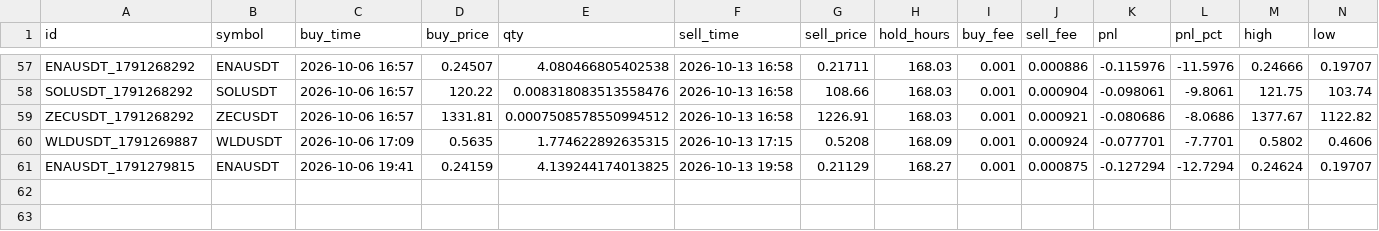
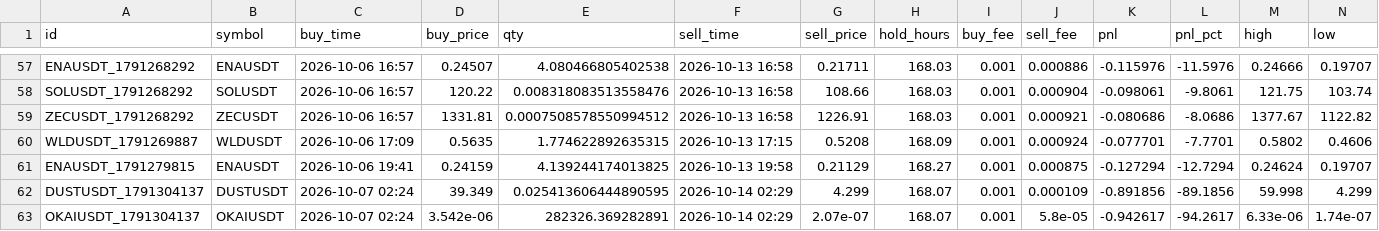
Before and after one commit to hiro1980umare/mexcscreener, a CSV file: paper_trades.csv, drawn as a sheet; only a part is shown, gaps mark what is left out; rows hold the shown columns only; the diff names each change by its address in the sheet, - before the commit and + after, or states it on an @@ line.

```diff
--- a/paper_trades.csv
+++ b/paper_trades.csv
+row 62: DUSTUSDT_1791304137 | DUSTUSDT | 2026-10-07 02:24 | 39.349 | 0.025413606444890595 | 2026-10-14 02:29 | 4.299 | 168.07 | 0.001 | 0.000109 | -0.891856 | -89.1856 | 59.998 | 4.299
+row 63: OKAIUSDT_1791304137 | OKAIUSDT | 2026-10-07 02:24 | 3.542e-06 | 282326.369282891 | 2026-10-14 02:29 | 2.07e-07 | 168.07 | 0.001 | 5.8e-05 | -0.942617 | -94.2617 | 6.33e-06 | 1.74e-07
```
Also changed, not shown: 2 other files.
